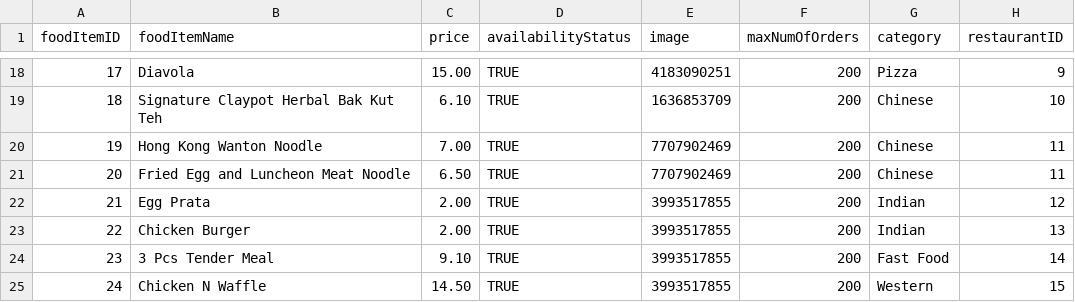
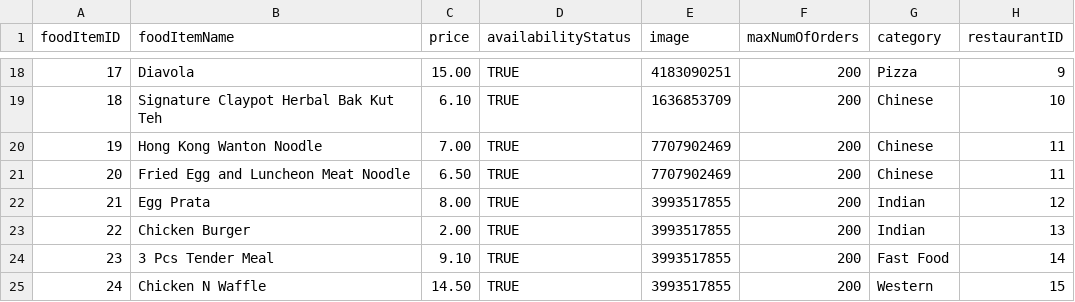
Before and after one commit to nivianlee/CS2102Backend, a CSV file: database/mock_data/FoodItems.csv, drawn as a sheet; only a part is shown, gaps mark what is left out.

```diff
--- a/database/mock_data/FoodItems.csv
+++ b/database/mock_data/FoodItems.csv
@@ -21,3 +21,3 @@ foodItemID,foodItemName,price,availabilityStatus,image,maxNumOfOrders,category,r
 20,Fried Egg and Luncheon Meat Noodle,6.50,TRUE,7707902469,200,Chinese,11
-21,Egg Prata,2.00,TRUE,3993517855,200,Indian,12
+21,Egg Prata,8.00,TRUE,3993517855,200,Indian,12
 22,Chicken Burger,2.00,TRUE,3993517855,200,Indian,13
```
Also changed, not shown: 2 other files.
